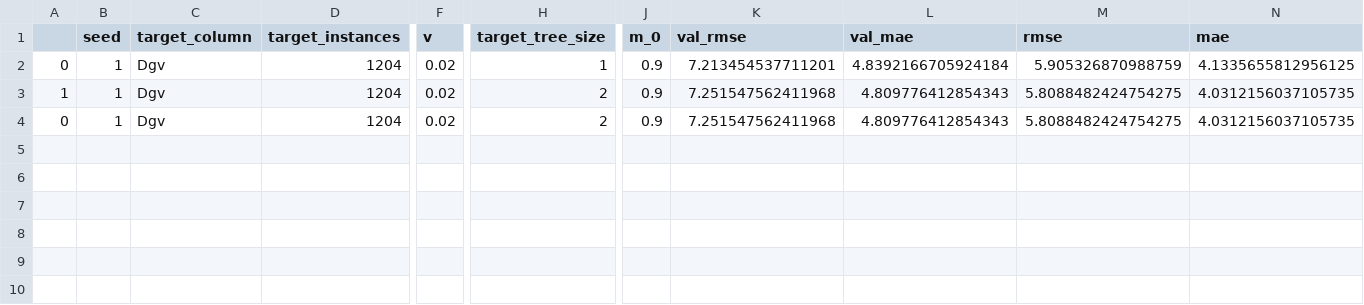
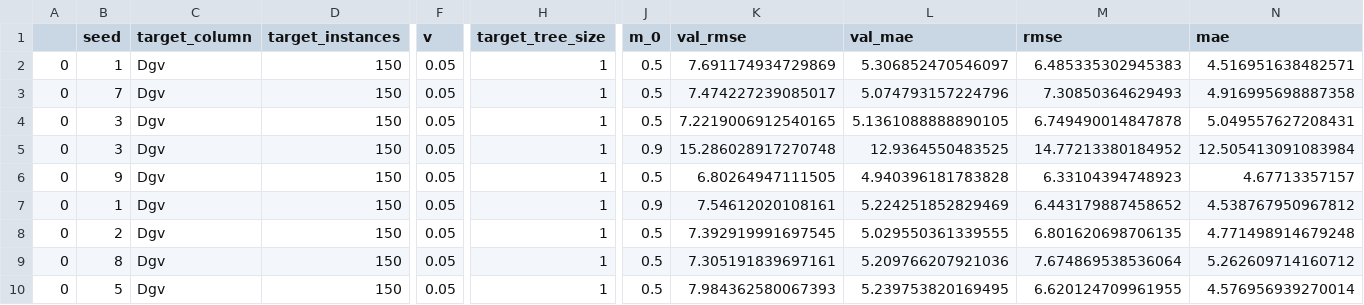
Before and after one commit to DageBjorne/transfertreeboost, a CSV file: results/LSTransferTreeBoost_ablation_rs_1.csv, drawn as a sheet; only a part is shown, gaps mark what is left out; removed rows and columns are numbered as before the commit, all else as after; rows hold the shown columns only; the diff names each change by its address in the sheet, - before the commit and + after, or states it on an @@ line.

Commit message:
ny data

```diff
--- a/results/LSTransferTreeBoost_ablation_rs_1.csv
+++ b/results/LSTransferTreeBoost_ablation_rs_1.csv
-D2 (target_instances): 1204
+D2 (target_instances): 150
-F2 (v): 0.02
+F2 (v): 0.05
-J2 (m_0): 0.9
+J2 (m_0): 0.5
-K2 (val_rmse): 7.213454537711201
+K2 (val_rmse): 7.691174934729869
-L2 (val_mae): 4.8392166705924184
+L2 (val_mae): 5.306852470546097
-M2 (rmse): 5.905326870988759
+M2 (rmse): 6.485335302945383
-N2 (mae): 4.1335655812956125
+N2 (mae): 4.516951638482571
-row 3: 1 | 1 | Dgv | 1204 | 0.02 | 2 | 0.9 | 7.251547562411968 | 4.809776412854343 | 5.8088482424754275 | 4.0312156037105735
+row 3: 0 | 7 | Dgv | 150 | 0.05 | 1 | 0.5 | 7.474227239085017 | 5.074793157224796 | 7.30850364629493 | 4.916995698887358
+row 4: 0 | 3 | Dgv | 150 | 0.05 | 1 | 0.5 | 7.2219006912540165 | 5.1361088888890105 | 6.749490014847878 | 5.049557627208431
+row 5: 0 | 3 | Dgv | 150 | 0.05 | 1 | 0.9 | 15.286028917270748 | 12.9364550483525 | 14.77213380184952 | 12.505413091083984
+row 6: 0 | 9 | Dgv | 150 | 0.05 | 1 | 0.5 | 6.80264947111505 | 4.940396181783828 | 6.33104394748923 | 4.67713357157
-D7 (target_instances): 1204
+D7 (target_instances): 150
-F7 (v): 0.02
+F7 (v): 0.05
-H7 (target_tree_size): 2
+H7 (target_tree_size): 1
-K7 (val_rmse): 7.251547562411968
+K7 (val_rmse): 7.54612020108161
-L7 (val_mae): 4.809776412854343
+L7 (val_mae): 5.224251852829469
-M7 (rmse): 5.8088482424754275
+M7 (rmse): 6.443179887458652
-N7 (mae): 4.0312156037105735
+N7 (mae): 4.538767950967812
+row 8: 0 | 2 | Dgv | 150 | 0.05 | 1 | 0.5 | 7.392919991697545 | 5.029550361339555 | 6.801620698706135 | 4.771498914679248
+row 9: 0 | 8 | Dgv | 150 | 0.05 | 1 | 0.5 | 7.305191839697161 | 5.209766207921036 | 7.674869538536064 | 5.262609714160712
+row 10: 0 | 5 | Dgv | 150 | 0.05 | 1 | 0.5 | 7.984362580067393 | 5.239753820169495 | 6.620124709961955 | 4.576956939270014
```
Also changed, not shown: 2 other files.
